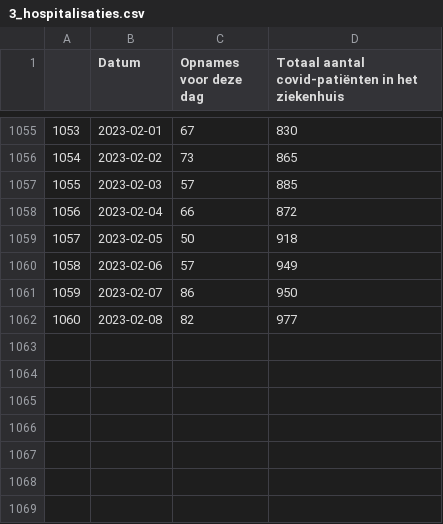
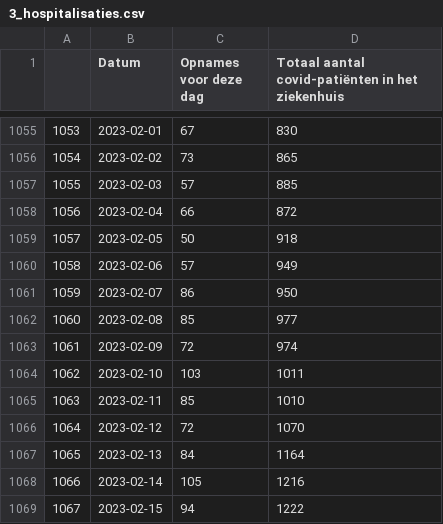
Before and after one commit to journinho/covid-19-dashboard-sciensano-2.0, a CSV file: 3_hospitalisaties.csv, drawn as a sheet; only a part is shown, gaps mark what is left out.

Commit message:
Latest data: Sat Feb 18 06:06:17 UTC 2023

```diff
--- a/3_hospitalisaties.csv
+++ b/3_hospitalisaties.csv
@@ -1061,2 +1061,9 @@
 1059,2023-02-07,86,950
-1060,2023-02-08,82,977
+1060,2023-02-08,85,977
+1061,2023-02-09,72,974
+1062,2023-02-10,103,1011
+1063,2023-02-11,85,1010
+1064,2023-02-12,72,1070
+1065,2023-02-13,84,1164
+1066,2023-02-14,105,1216
+1067,2023-02-15,94,1222
```
